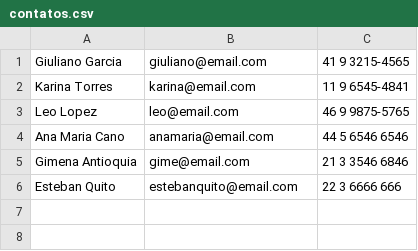
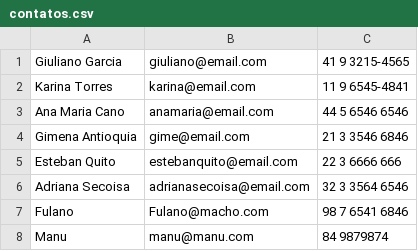
Before and after one commit to gdg89/beacademy-devstart-crud-contatos-php, a CSV file: dados/contatos.csv, drawn as a sheet; removed rows and columns are numbered as before the commit, all else as after; the diff names each change by its address in the sheet, - before the commit and + after, or states it on an @@ line.

Commit message:
função excluir - CRUD contatos

```diff
--- a/dados/contatos.csv
+++ b/dados/contatos.csv
-row 3: Leo Lopez | leo@email.com | 46 9 9875-5765
+row 6: Adriana Secoisa | adrianasecoisa@email.com | 32 3 3564 6546
+row 7: Fulano | Fulano@macho.com | 98 7 6541 6846
+row 8: Manu | manu@manu.com | 84 9879874
```
Also changed, not shown: 4 other files.
